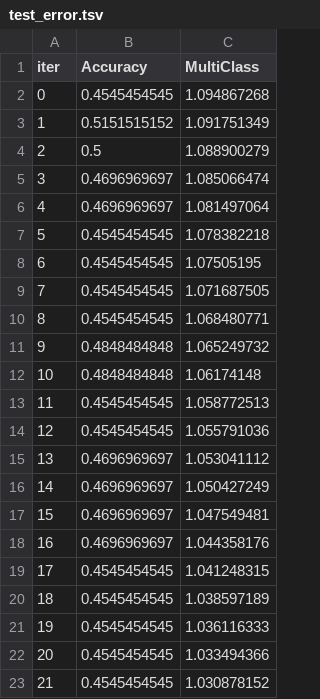
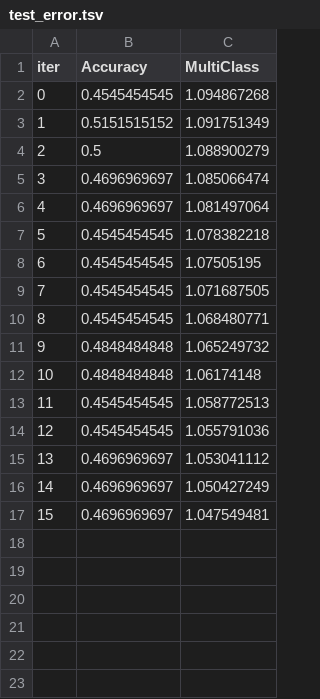
Before and after one commit to reviews-summarization/reviews-summarization, a TSV file: reviews-summarization/notebooks/catboost_info/test_error.tsv, drawn as a sheet.

```diff
--- a/reviews-summarization/notebooks/catboost_info/test_error.tsv
+++ b/reviews-summarization/notebooks/catboost_info/test_error.tsv
@@ -17,7 +17 @@ iter	Accuracy	MultiClass
 15	0.4696969697	1.047549481
-16	0.4696969697	1.044358176
-17	0.4545454545	1.041248315
-18	0.4545454545	1.038597189
-19	0.4545454545	1.036116333
-20	0.4545454545	1.033494366
-21	0.4545454545	1.030878152
```
Also changed, not shown: reviews-summarization/notebooks/catboost_info/learn_error.tsv, reviews-summarization/notebooks/catboost_info/time_left.tsv, 4 other files.
